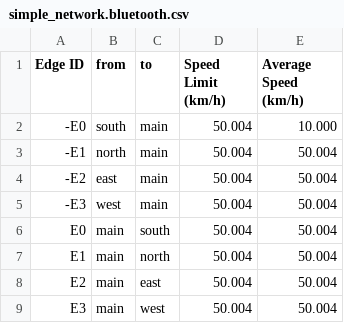
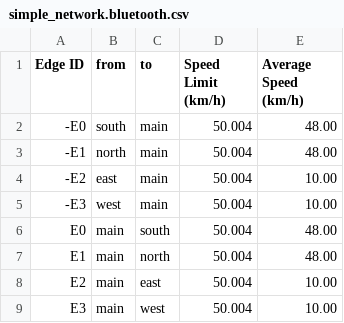
Before and after one commit to HelloCodeLuc/traffic_optimization, a CSV file: NETWORKS/simple_network.bluetooth.csv, drawn as a sheet.

Commit message:
bluetooth cycle is now doing comparison

```diff
--- a/NETWORKS/simple_network.bluetooth.csv
+++ b/NETWORKS/simple_network.bluetooth.csv
@@ -1,9 +1,9 @@
 Edge ID,from,to,Speed Limit (km/h),Average Speed (km/h)
--E0,south,main,50.004,10.000
--E1,north,main,50.004,50.004
--E2,east,main,50.004,50.004
--E3,west,main,50.004,50.004
-E0,main,south,50.004,50.004
-E1,main,north,50.004,50.004
-E2,main,east,50.004,50.004
-E3,main,west,50.004,50.004
+-E0,south,main,50.004,48.00
+-E1,north,main,50.004,48.00
+-E2,east,main,50.004,10.00
+-E3,west,main,50.004,10.00
+E0,main,south,50.004,48.00
+E1,main,north,50.004,48.00
+E2,main,east,50.004,10.00
+E3,main,west,50.004,10.00
```
Also changed, not shown: 2 other files.
